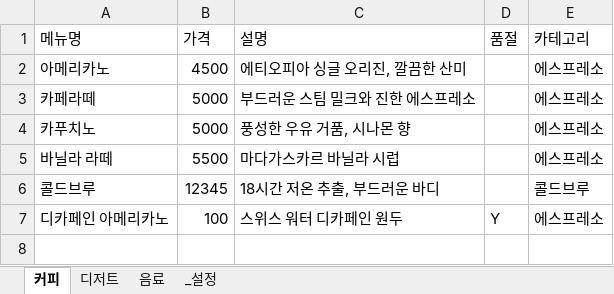
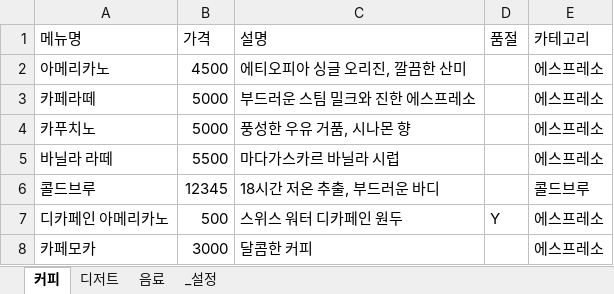
Before and after one commit to ChristmasInAug/class-menupan, an Excel workbook: data/menu.xlsx, sheet 커피, drawn as a sheet; values as stored, in another font and other column widths than the file's, no borders; the diff names each change by its address in the sheet, - before the commit and + after, or states it on an @@ line.

```diff
--- a/data/menu.xlsx (sheet 커피)
+++ b/data/menu.xlsx (sheet 커피)
-B7 (가격): 100
+B7 (가격): 500
+row 8: 카페모카 | 3000 | 달콤한 커피 |  | 에스프레소
```
Also changed, not shown: sheet _설정, 16 other files.
